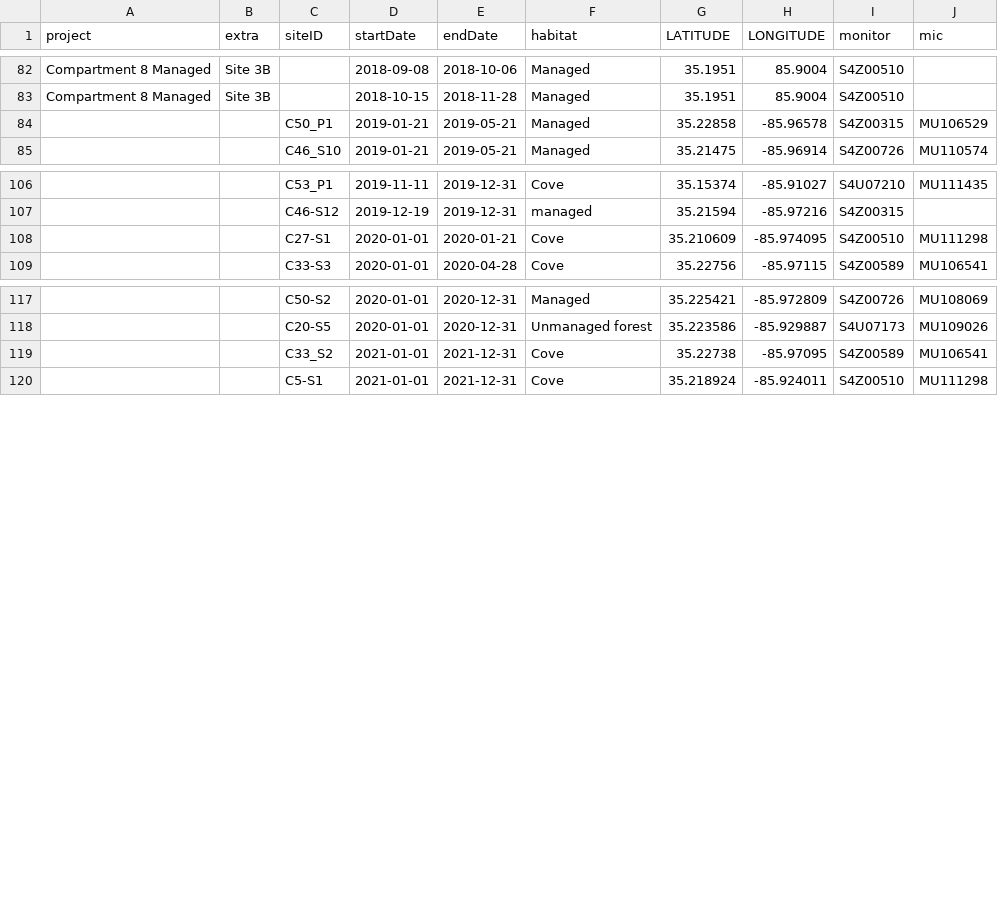
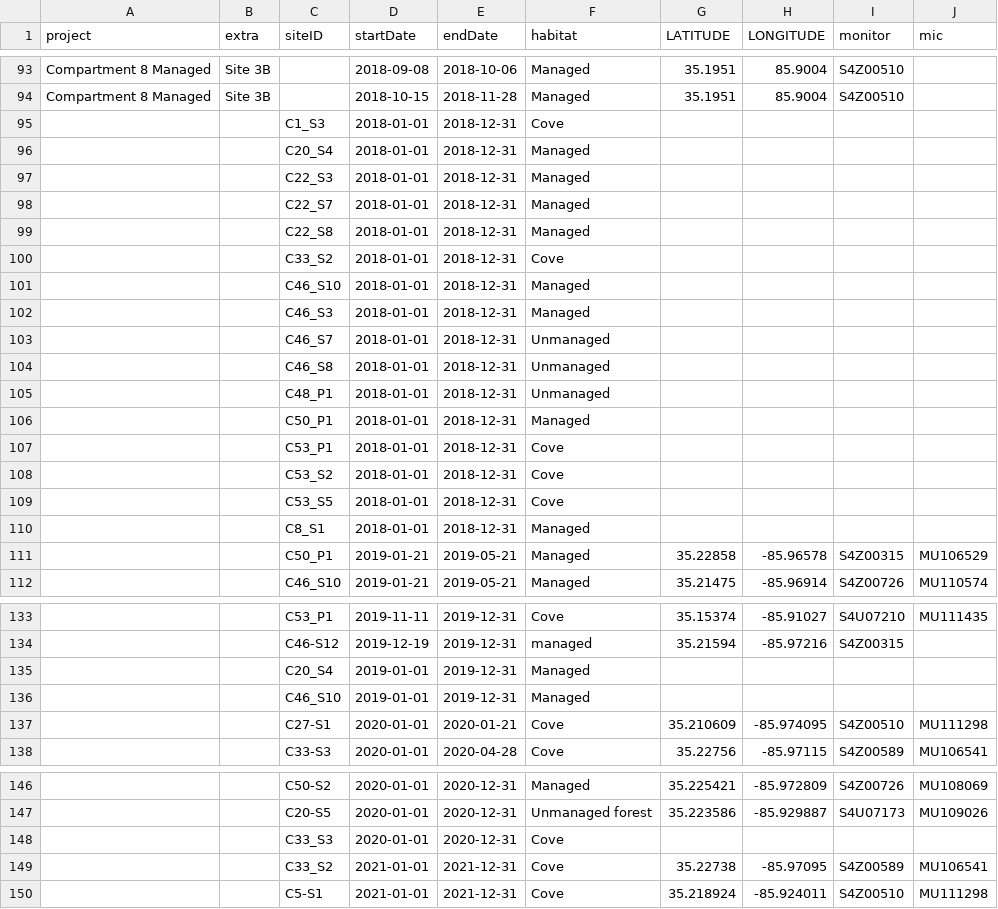
Before and after one commit to ducsrs/batsonline, a CSV file: sensorCSdates.csv, drawn as a sheet; only a part is shown, gaps mark what is left out; the diff covers the shown part only; the diff names each change by its address in the sheet, - before the commit and + after, or states it on an @@ line.

Commit message:
added management data from Amy

```diff
--- a/sensorCSdates.csv
+++ b/sensorCSdates.csv
+row 95:  |  | C1_S3 | 2018-01-01 | 2018-12-31 | Cove
+row 96:  |  | C20_S4 | 2018-01-01 | 2018-12-31 | Managed
+row 97:  |  | C22_S3 | 2018-01-01 | 2018-12-31 | Managed
+row 98:  |  | C22_S7 | 2018-01-01 | 2018-12-31 | Managed
+row 99:  |  | C22_S8 | 2018-01-01 | 2018-12-31 | Managed
+row 100:  |  | C33_S2 | 2018-01-01 | 2018-12-31 | Cove
+row 101:  |  | C46_S10 | 2018-01-01 | 2018-12-31 | Managed
+row 102:  |  | C46_S3 | 2018-01-01 | 2018-12-31 | Managed
+row 103:  |  | C46_S7 | 2018-01-01 | 2018-12-31 | Unmanaged
+row 104:  |  | C46_S8 | 2018-01-01 | 2018-12-31 | Unmanaged
+row 105:  |  | C48_P1 | 2018-01-01 | 2018-12-31 | Unmanaged
+row 106:  |  | C50_P1 | 2018-01-01 | 2018-12-31 | Managed
+row 107:  |  | C53_P1 | 2018-01-01 | 2018-12-31 | Cove
+row 108:  |  | C53_S2 | 2018-01-01 | 2018-12-31 | Cove
+row 109:  |  | C53_S5 | 2018-01-01 | 2018-12-31 | Cove
+row 110:  |  | C8_S1 | 2018-01-01 | 2018-12-31 | Managed
+row 135:  |  | C20_S4 | 2019-01-01 | 2019-12-31 | Managed
+row 136:  |  | C46_S10 | 2019-01-01 | 2019-12-31 | Managed
+row 148:  |  | C33_S3 | 2020-01-01 | 2020-12-31 | Cove
```
Also changed, not shown: 13 added rows and 33 edited cells elsewhere in this file.
